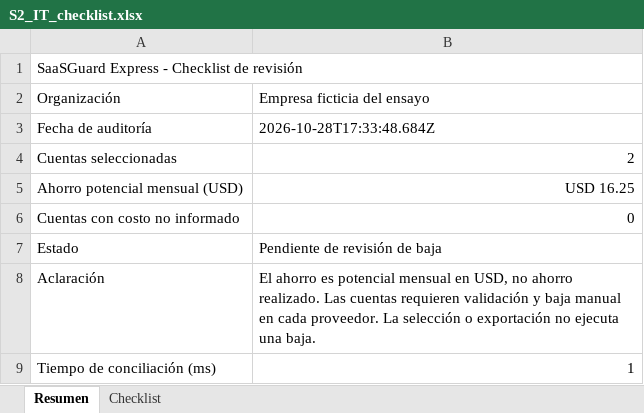
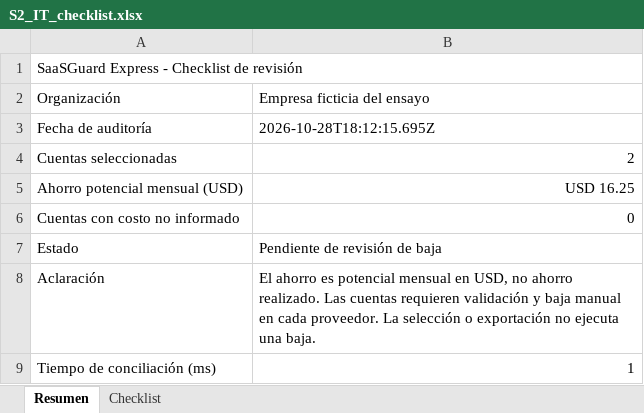
Before and after one commit to christian-sosa/saasguard-express, an Excel workbook: docs/evidencia/sprint2/S2_IT_checklist.xlsx, sheet Resumen, drawn as a sheet; values as stored, in another font and other column widths than the file's, no borders; the diff names each change by its address in the sheet, - before the commit and + after, or states it on an @@ line.

```diff
--- a/docs/evidencia/sprint2/S2_IT_checklist.xlsx (sheet Resumen)
+++ b/docs/evidencia/sprint2/S2_IT_checklist.xlsx (sheet Resumen)
-B3: 2026-10-28T17:33:48.684Z
+B3: 2026-10-28T18:12:15.695Z
```
Also changed, not shown: 33 other files.
